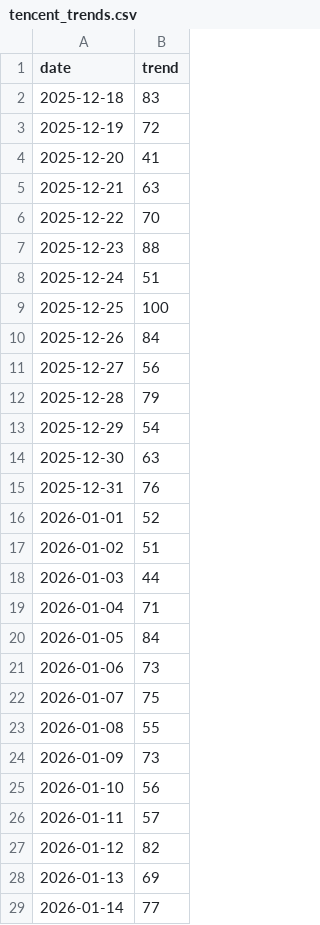
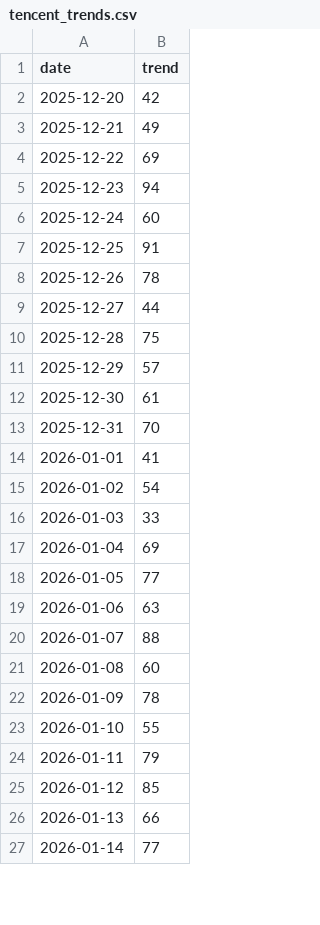
Before and after one commit to Johnnyhooyo/stock_analyze, a CSV file: data/trends/tencent_trends.csv, drawn as a sheet; only a part is shown; the diff covers the shown part only.

```diff
--- a/data/trends/tencent_trends.csv
+++ b/data/trends/tencent_trends.csv
@@ -1,29 +1,27 @@
 date,trend
-2025-12-18,83
-2025-12-19,72
-2025-12-20,41
-2025-12-21,63
-2025-12-22,70
-2025-12-23,88
-2025-12-24,51
-2025-12-25,100
-2025-12-26,84
-2025-12-27,56
-2025-12-28,79
-2025-12-29,54
-2025-12-30,63
-2025-12-31,76
-2026-01-01,52
-2026-01-02,51
-2026-01-03,44
-2026-01-04,71
-2026-01-05,84
-2026-01-06,73
-2026-01-07,75
-2026-01-08,55
-2026-01-09,73
-2026-01-10,56
-2026-01-11,57
-2026-01-12,82
-2026-01-13,69
+2025-12-20,42
+2025-12-21,49
+2025-12-22,69
+2025-12-23,94
+2025-12-24,60
+2025-12-25,91
+2025-12-26,78
+2025-12-27,44
+2025-12-28,75
+2025-12-29,57
+2025-12-30,61
+2025-12-31,70
+2026-01-01,41
+2026-01-02,54
+2026-01-03,33
+2026-01-04,69
+2026-01-05,77
+2026-01-06,63
+2026-01-07,88
+2026-01-08,60
+2026-01-09,78
+2026-01-10,55
+2026-01-11,79
+2026-01-12,85
+2026-01-13,66
 2026-01-14,77
```
Also changed, not shown: 2 added rows and 52 edited cells elsewhere in this file, data/sentiment/sentiment_cache.csv, 27 other files.
